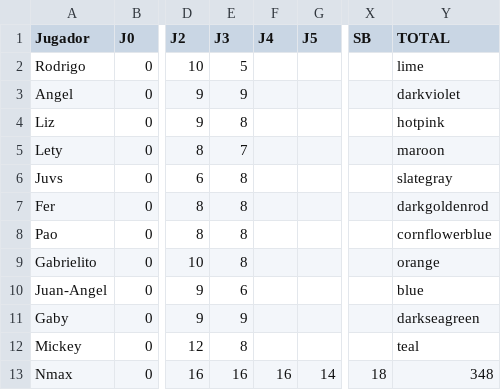
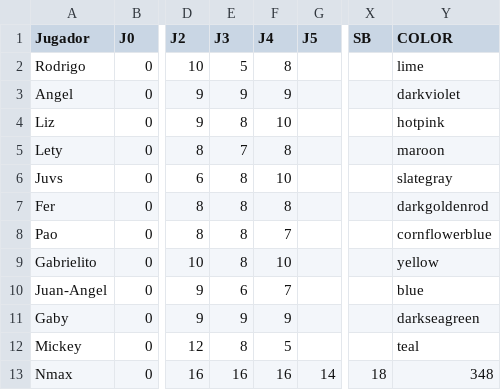
Before and after one commit to rodrigo1889/quiniela, a CSV file: Data/actual2024_2025.csv, drawn as a sheet; only a part is shown, gaps mark what is left out; the diff names each change by its address in the sheet, - before the commit and + after, or states it on an @@ line.

```diff
--- a/Data/actual2024_2025.csv
+++ b/Data/actual2024_2025.csv
-Y1: TOTAL
+Y1: COLOR
-F2 (J4): (empty)
+F2 (J4): 8
-F3 (J4): (empty)
+F3 (J4): 9
-F4 (J4): (empty)
+F4 (J4): 10
-F5 (J4): (empty)
+F5 (J4): 8
-F6 (J4): (empty)
+F6 (J4): 10
-F7 (J4): (empty)
+F7 (J4): 8
-F8 (J4): (empty)
+F8 (J4): 7
-F9 (J4): (empty)
+F9 (J4): 10
-Y9 (COLOR): orange
+Y9 (COLOR): yellow
-F10 (J4): (empty)
+F10 (J4): 7
-F11 (J4): (empty)
+F11 (J4): 9
-F12 (J4): (empty)
+F12 (J4): 5
```
Also changed, not shown: Data/winningprob.csv, 3 other files.
